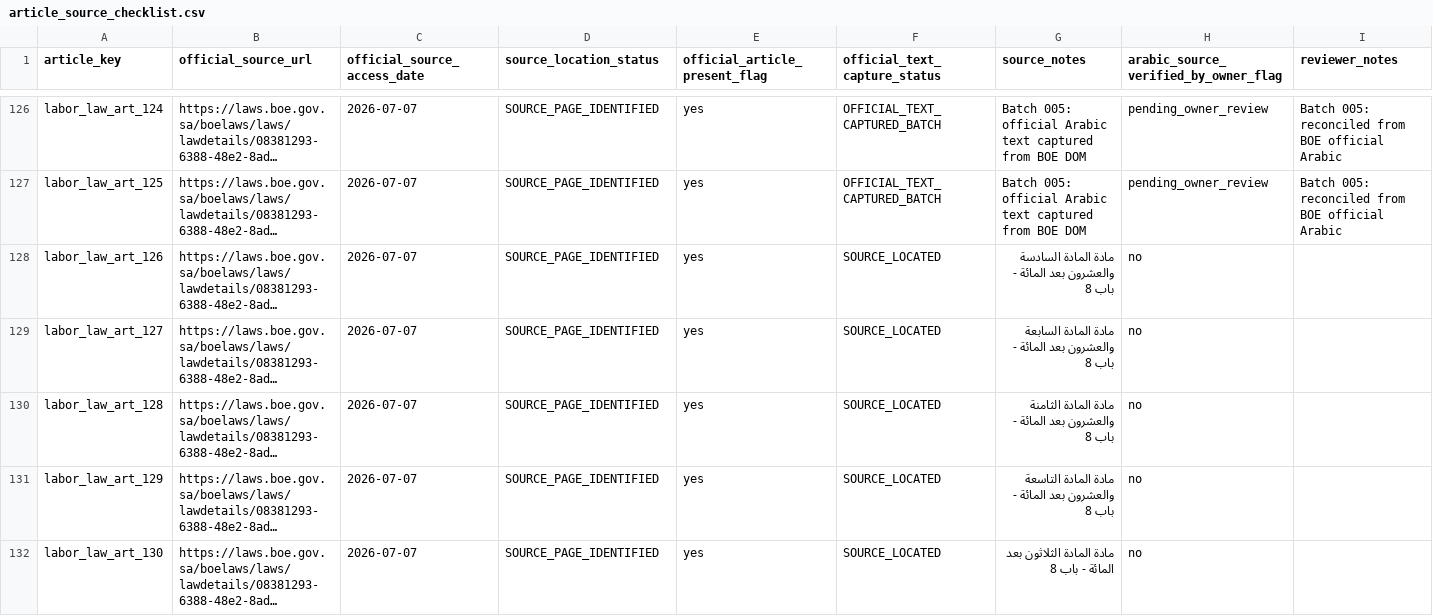
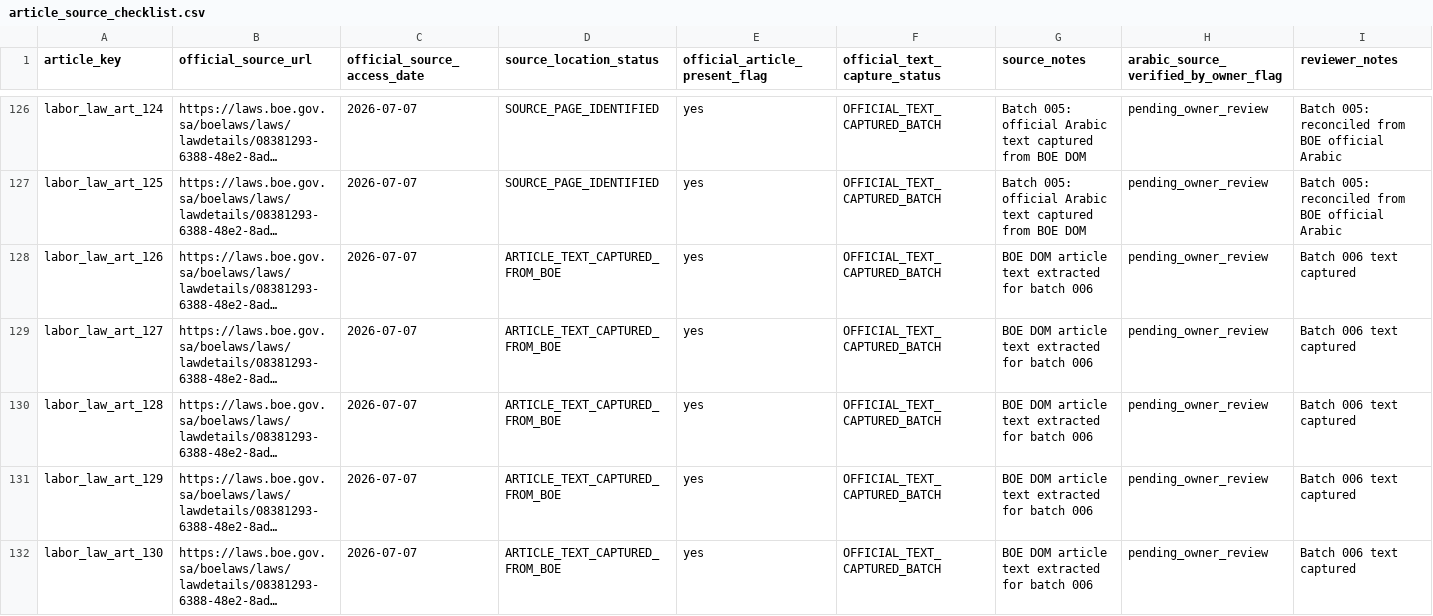
Before and after one commit to Abdullah-m7/saudi-legal-corpus-ai, a CSV file: worksheets/labor_law/reconciliation_scaffold/article_source_checklist.csv, drawn as a sheet; only a part is shown, gaps mark what is left out; long unchanged cells end in …; the diff covers the shown part only; the diff names each change by its address in the sheet, - before the commit and + after, or states it on an @@ line.

```diff
--- a/worksheets/labor_law/reconciliation_scaffold/article_source_checklist.csv
+++ b/worksheets/labor_law/reconciliation_scaffold/article_source_checklist.csv
-D128:D132 (source_location_status): SOURCE_PAGE_IDENTIFIED
+D128:D132 (source_location_status): ARTICLE_TEXT_CAPTURED_FROM_BOE
-F128:F132 (official_text_capture_status): SOURCE_LOCATED
+F128:F132 (official_text_capture_status): OFFICIAL_TEXT_CAPTURED_BATCH
-G128 (source_notes): مادة المادة السادسة والعشرون بعد المائة - باب 8
+G128 (source_notes): BOE DOM article text extracted for batch 006
-H128:H132: no
+H128:H132: pending_owner_review
-I128:I132 (reviewer_notes): (empty)
+I128:I132 (reviewer_notes): Batch 006 text captured
-G129 (source_notes): مادة المادة السابعة والعشرون بعد المائة - باب 8
+G129 (source_notes): BOE DOM article text extracted for batch 006
-G130 (source_notes): مادة المادة الثامنة والعشرون بعد المائة - باب 8
+G130 (source_notes): BOE DOM article text extracted for batch 006
-G131 (source_notes): مادة المادة التاسعة والعشرون بعد المائة - باب 8
+G131 (source_notes): BOE DOM article text extracted for batch 006
-G132 (source_notes): مادة المادة الثلاثون بعد المائة - باب 8
+G132 (source_notes): BOE DOM article text extracted for batch 006
```
Also changed, not shown: 94 edited cells elsewhere in this file, worksheets/labor_law/reconciliation_scaffold/article_inventory.csv, worksheets/labor_law/reconciliation_scaffold/extraction_quality_issues.csv, 4 other files.
